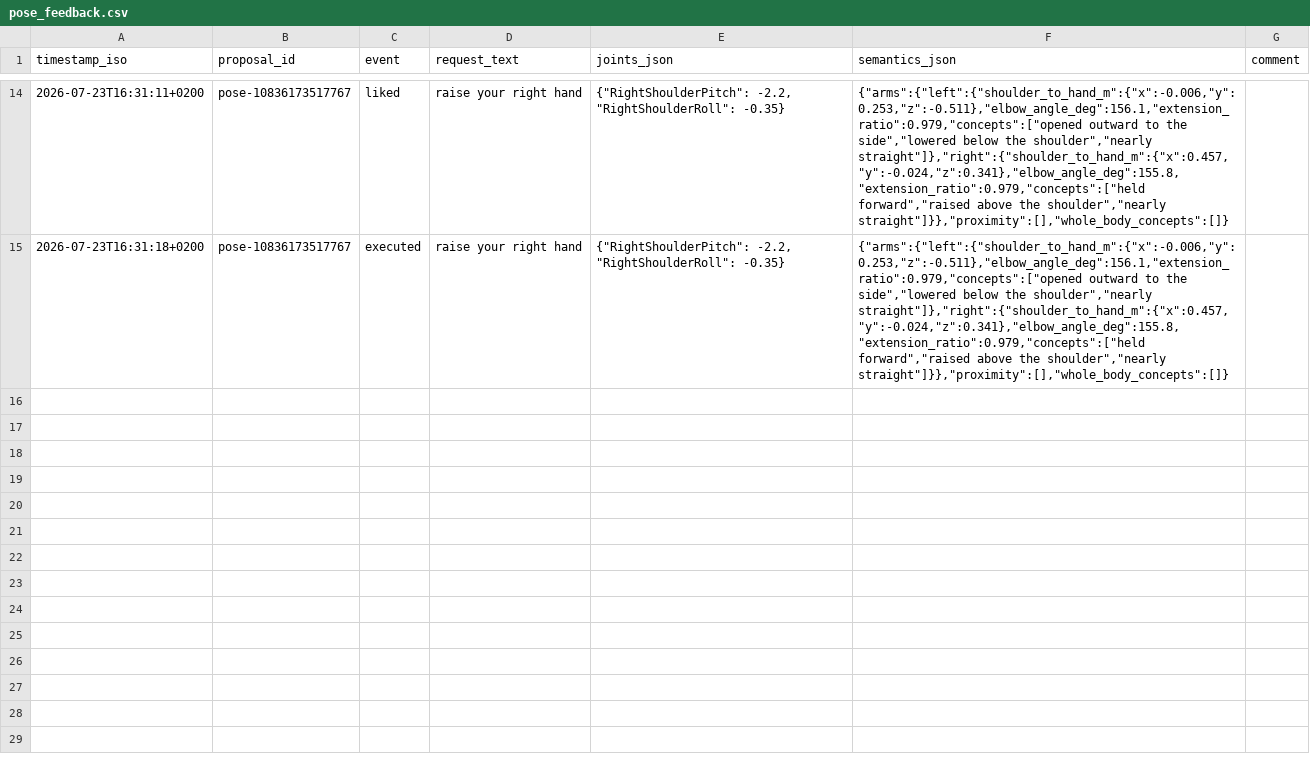
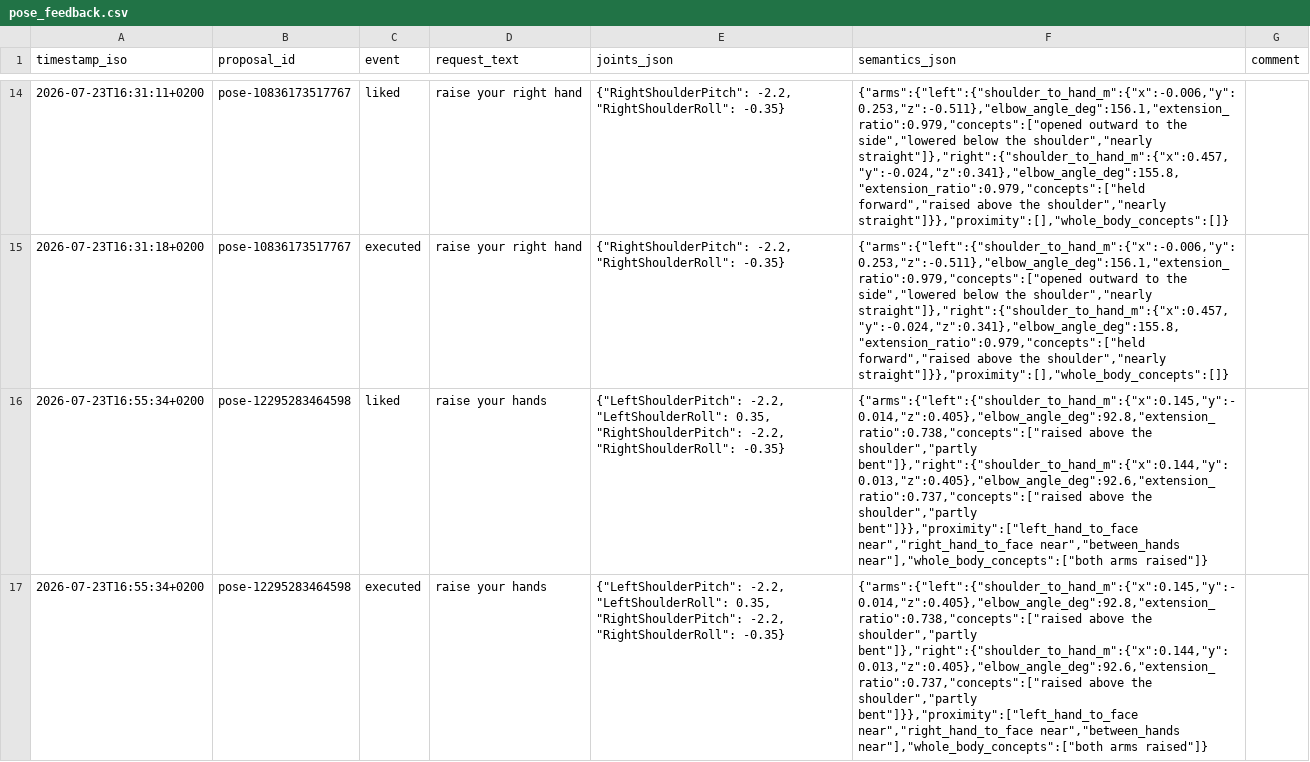
Before and after one commit to cemalhekim/humanoid-robot-gui, a CSV file: data/pose_feedback.csv, drawn as a sheet; only a part is shown, gaps mark what is left out; the diff names each change by its address in the sheet, - before the commit and + after, or states it on an @@ line.

Commit message:
Pose feedback data update (auto-sync from robot)

```diff
--- a/data/pose_feedback.csv
+++ b/data/pose_feedback.csv
+row 16: 2026-07-23T16:55:34+0200 | pose-12295283464598 | liked | raise your hands | {"LeftShoulderPitch": -2.2, "LeftShoulderRoll": 0.35, "RightShoulderPitch": -2.2, "RightShoulderRoll": -0.35} | {"arms":{"left":{"shoulder_to_hand_m":{"x":0.145,"y":-0.014,"z":0.405},"elbow_angle_deg":92.8,"extension_ratio":0.738,"concepts":["raised above the shoulder","partly bent"]},"right":{"shoulder_to_hand_m":{"x":0.144,"y":0.013,"z":0.405},"elbow_angle_deg":92.6,"extension_ratio":0.737,"concepts":["raised above the shoulder","partly bent"]}},"proximity":["left_hand_to_face near","right_hand_to_face near","between_hands near"],"whole_body_concepts":["both arms raised"]}
+row 17: 2026-07-23T16:55:34+0200 | pose-12295283464598 | executed | raise your hands | {"LeftShoulderPitch": -2.2, "LeftShoulderRoll": 0.35, "RightShoulderPitch": -2.2, "RightShoulderRoll": -0.35} | {"arms":{"left":{"shoulder_to_hand_m":{"x":0.145,"y":-0.014,"z":0.405},"elbow_angle_deg":92.8,"extension_ratio":0.738,"concepts":["raised above the shoulder","partly bent"]},"right":{"shoulder_to_hand_m":{"x":0.144,"y":0.013,"z":0.405},"elbow_angle_deg":92.6,"extension_ratio":0.737,"concepts":["raised above the shoulder","partly bent"]}},"proximity":["left_hand_to_face near","right_hand_to_face near","between_hands near"],"whole_body_concepts":["both arms raised"]}
```
